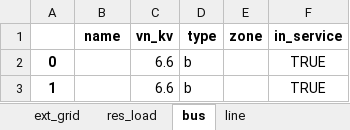
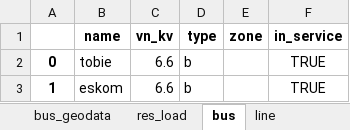
Before and after one commit to Tooblippe/pandapower_gui, an Excel workbook: test.xlsx, sheet bus, drawn as a sheet; values as stored, in another font and other column widths than the file's, no borders; the diff names each change by its address in the sheet, - before the commit and + after, or states it on an @@ line.

```diff
--- a/test.xlsx (sheet bus)
+++ b/test.xlsx (sheet bus)
+sheet tab: bus_geodata
-B2 (name): (empty)
+B2 (name): tobie
-B3 (name): (empty)
+B3 (name): eskom
```
Also changed, not shown: sheet line_std_types, sheet res_line, sheet res_bus, sheet line, sheet res_ext_grid, sheet load, 2 more sheets, 1 other file.
